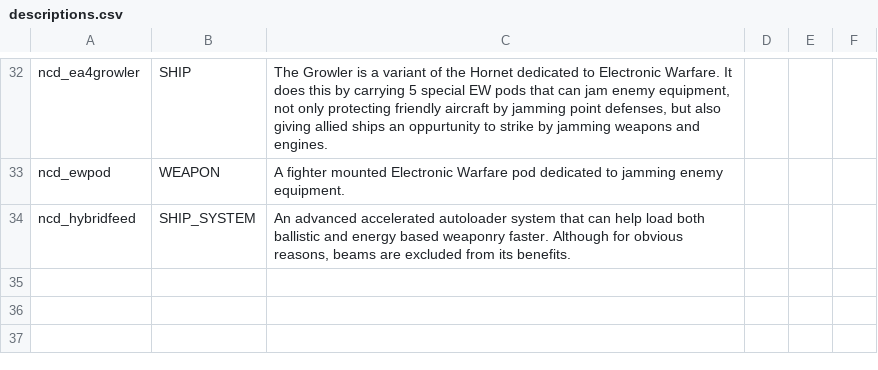
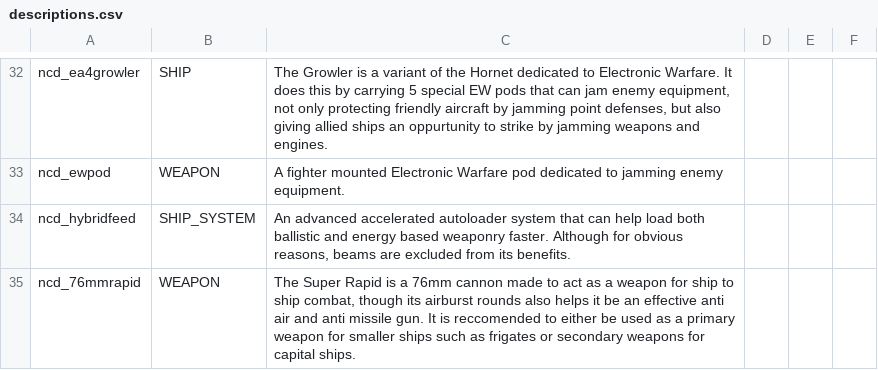
Before and after one commit to Spectre907YT/Arion-Battle_Stations, a CSV file: data/strings/descriptions.csv, drawn as a sheet; only a part is shown, gaps mark what is left out.

```diff
--- a/data/strings/descriptions.csv
+++ b/data/strings/descriptions.csv
@@ -34 +34,2 @@ ncd_ewpod,WEAPON,A fighter mounted Electronic Warfare pod dedicated to jamming e
 ncd_hybridfeed,SHIP_SYSTEM,"An advanced accelerated autoloader system that can help load both ballistic and energy based weaponry faster. Although for obvious reasons, beams are excluded from its benefits.",,,
+ncd_76mmrapid,WEAPON,"The Super Rapid is a 76mm cannon made to act as a weapon for ship to ship combat, though its airburst rounds also helps it be an effective anti air and anti missile gun. It is reccomended to either be used as a primary weapon for smaller ships such as frigates or secondary weapons for capital ships.",,,
```
Also changed, not shown: data/hullmods/hull_mods.csv, data/weapons/weapon_data.csv, 14 other files.
